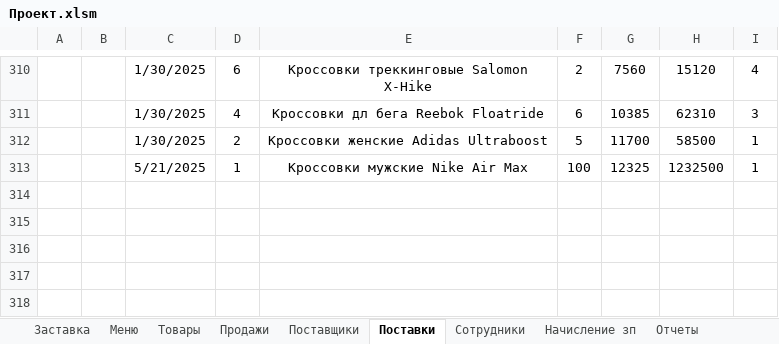
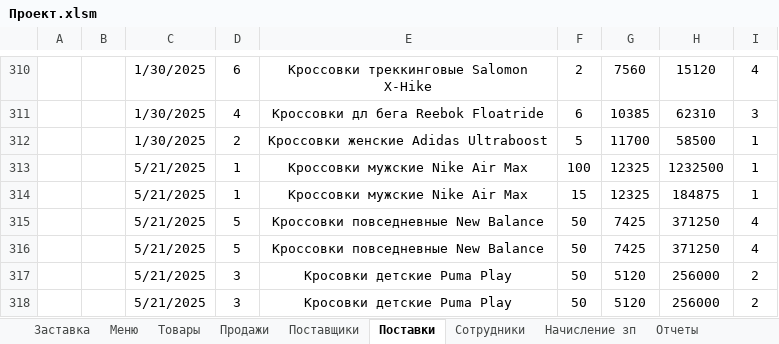
Before and after one commit to Mikhaeris/Study, an Excel workbook: Laboratory/FSE/Laba/Проект.xlsm, sheet Поставки, drawn as a sheet; only a part is shown, gaps mark what is left out; values as stored, in another font and other column widths than the file's, no borders; charts and pictures and table styles not drawn; the diff names each change by its address in the sheet, - before the commit and + after, or states it on an @@ line.

```diff
--- a/Laboratory/FSE/Laba/Проект.xlsm (sheet Поставки)
+++ b/Laboratory/FSE/Laba/Проект.xlsm (sheet Поставки)
+row 314:  |  | 5/21/2025 | 1 | Кроссовки мужские Nike Air Max | 15 | 12325 | 184875 | 1
+row 315:  |  | 5/21/2025 | 5 | Кроссовки повседневные New Balance | 50 | 7425 | 371250 | 4
+row 316:  |  | 5/21/2025 | 5 | Кроссовки повседневные New Balance | 50 | 7425 | 371250 | 4
+row 317:  |  | 5/21/2025 | 3 | Кросовки детские Puma Play | 50 | 5120 | 256000 | 2
+row 318:  |  | 5/21/2025 | 3 | Кросовки детские Puma Play | 50 | 5120 | 256000 | 2
```
Also changed, not shown: sheet Продажи, sheet Начисление зп, sheet Отчеты, formulas that keep their value, hidden cells, charts or pictures.
